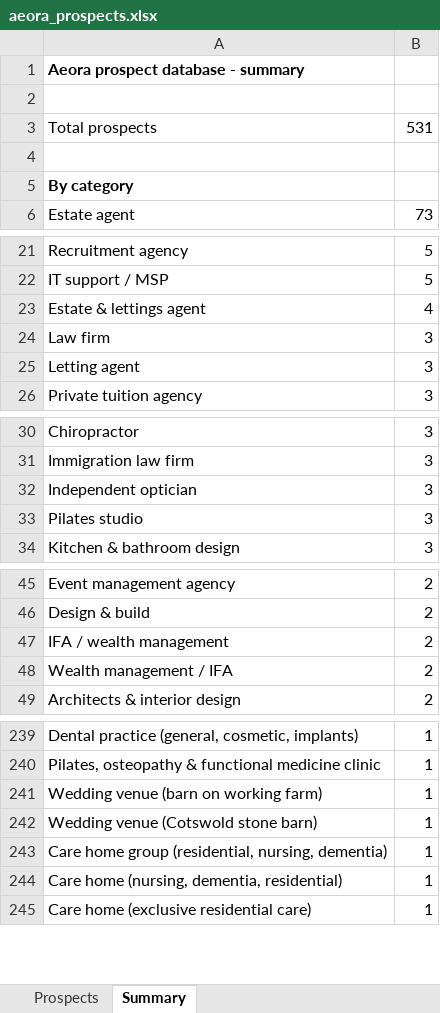
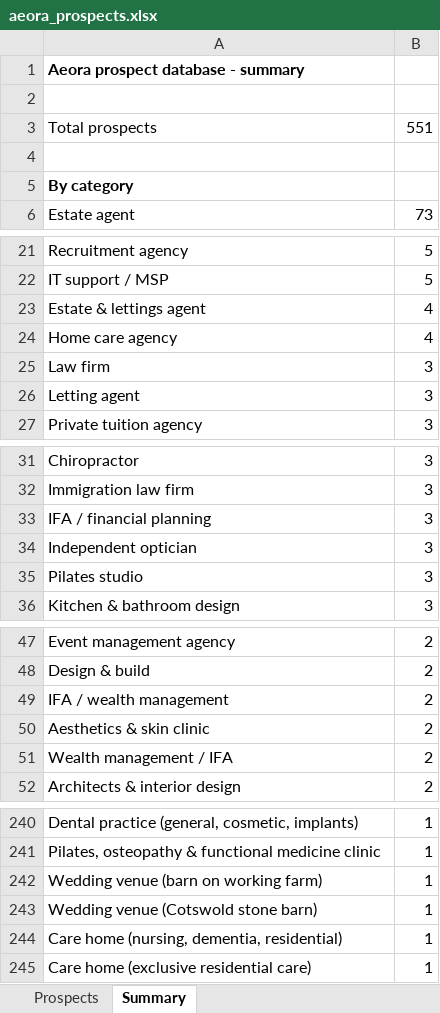
Before and after one commit to houghtonstudioco-afk/Houghton-property-partners, an Excel workbook: prospects/aeora_prospects.xlsx, sheet Summary, drawn as a sheet; only a part is shown, gaps mark what is left out; values as stored, in another font and other column widths than the file's, no borders; removed rows and columns are numbered as before the commit, all else as after; the diff covers the shown part only; the diff names each change by its address in the sheet, - before the commit and + after, or states it on an @@ line.

```diff
--- a/prospects/aeora_prospects.xlsx (sheet Summary)
+++ b/prospects/aeora_prospects.xlsx (sheet Summary)
-B3: 531
+B3: 551
+row 24: Home care agency | 4
+row 33: IFA / financial planning | 3
+row 50: Aesthetics & skin clinic | 2
-row 243: Care home group (residential, nursing, dementia) | 1
```
Also changed, not shown: 15 added rows, 3 removed rows and 1 edited cell elsewhere in this sheet, sheet Prospects, 2 other files.
